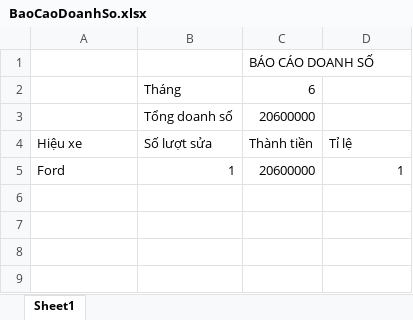
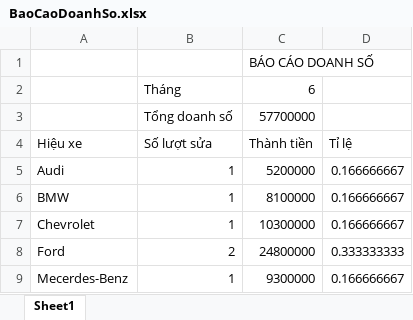
Before and after one commit to HaDangTu/DoAnNMCNPM, an Excel workbook: QLGARA/BaoCaoDoanhSo.xlsx, sheet Sheet1, drawn as a sheet; values as stored, in another font and other column widths than the file's, no borders; removed rows and columns are numbered as before the commit, all else as after; the diff names each change by its address in the sheet, - before the commit and + after, or states it on an @@ line.

Commit message:
QLGARA

```diff
--- a/QLGARA/BaoCaoDoanhSo.xlsx (sheet Sheet1)
+++ b/QLGARA/BaoCaoDoanhSo.xlsx (sheet Sheet1)
-C3 (Thành tiền): 20600000
+C3 (Thành tiền): 57700000
-row 5: Ford | 1 | 20600000 | 1
+row 5: Audi | 1 | 5200000 | 0.166666667
+row 6: BMW | 1 | 8100000 | 0.166666667
+row 7: Chevrolet | 1 | 10300000 | 0.166666667
+row 8: Ford | 2 | 24800000 | 0.333333333
+row 9: Mecerdes-Benz | 1 | 9300000 | 0.166666667
```
Also changed, not shown: QLGARA/BaoCaoTon.xlsx, 29 other files.
